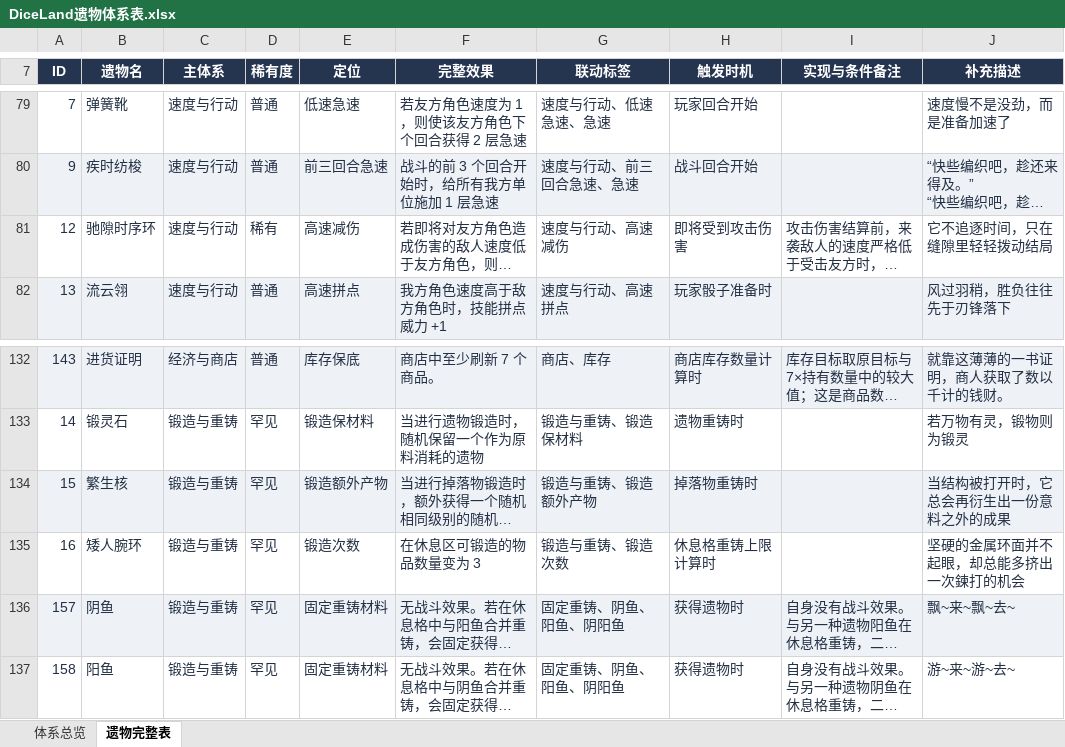
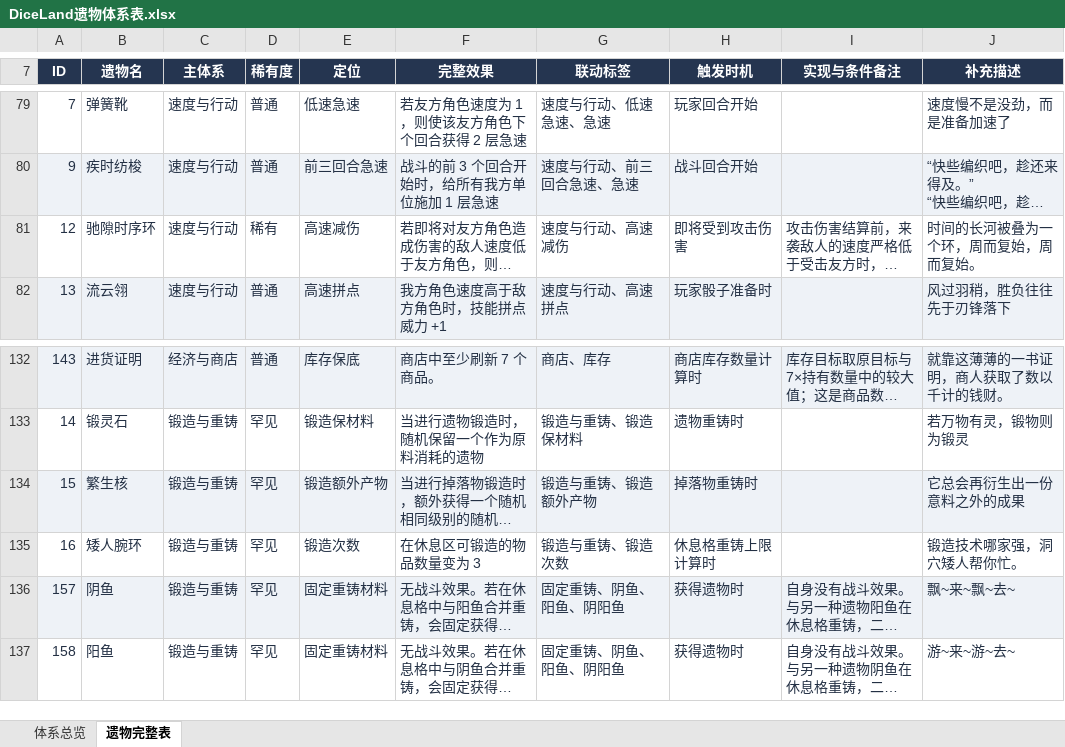
Before and after one commit to RemitSg/DiceLand, an Excel workbook: outputs/relic-catalog/DiceLand遗物体系表.xlsx, sheet 遗物完整表, drawn as a sheet; only a part is shown, gaps mark what is left out; long unchanged cells end in …; values as stored, in another font and other column widths than the file's, no borders; conditional formats and table styles not drawn; the diff names each change by its address in the sheet, - before the commit and + after, or states it on an @@ line.

```diff
--- a/outputs/relic-catalog/DiceLand遗物体系表.xlsx (sheet 遗物完整表)
+++ b/outputs/relic-catalog/DiceLand遗物体系表.xlsx (sheet 遗物完整表)
-J81 (补充描述): 它不追逐时间，只在缝隙里轻轻拨动结局
+J81 (补充描述): 时间的长河被叠为一个环，周而复始，周而复始。
-J134 (补充描述): 当结构被打开时，它总会再衍生出一份意料之外的成果
+J134 (补充描述): 它总会再衍生出一份意料之外的成果
-J135 (补充描述): 坚硬的金属环面并不起眼，却总能多挤出一次鍊打的机会
+J135 (补充描述): 锻造技术哪家强，洞穴矮人帮你忙。
```
Also changed, not shown: 9 other files.
